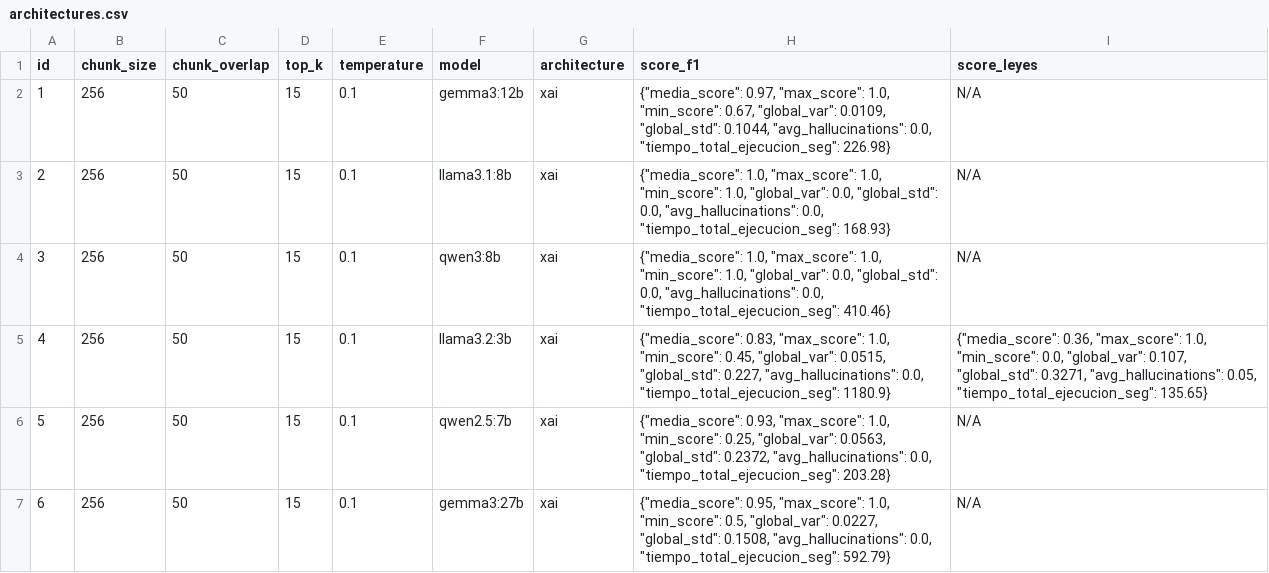
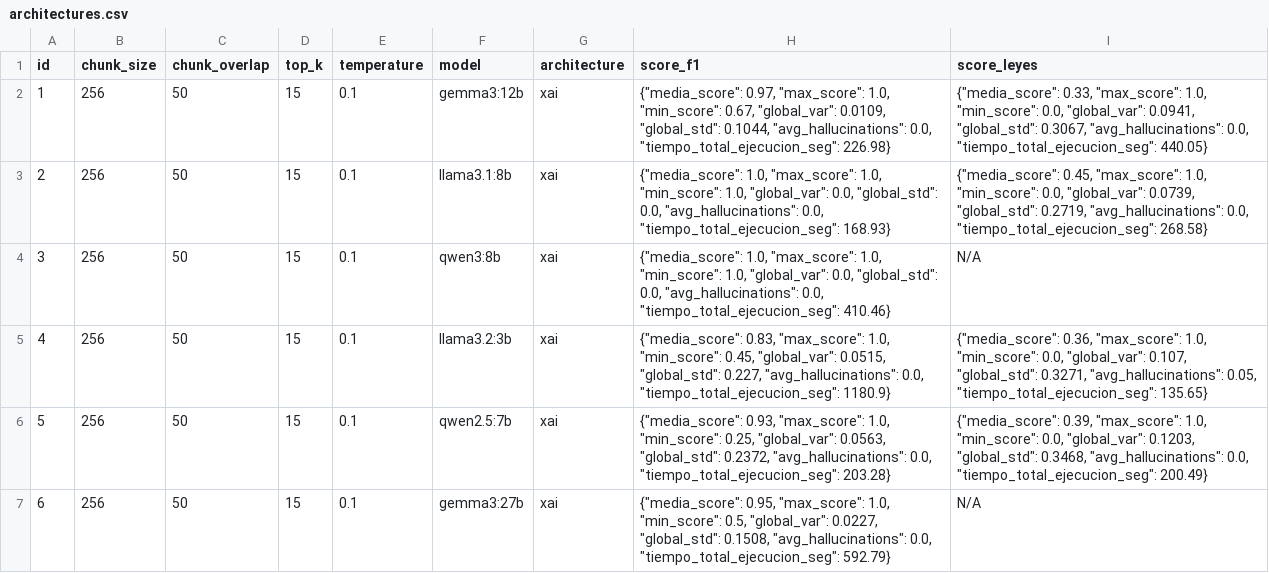
Before and after one commit to danielof26/practicas-ia, a CSV file: docs/results/architectures.csv, drawn as a sheet.

```diff
--- a/docs/results/architectures.csv
+++ b/docs/results/architectures.csv
@@ -1,7 +1,7 @@
 id;chunk_size;chunk_overlap;top_k;temperature;model;architecture;score_f1;score_leyes
-1;256;50;15;0.1;gemma3:12b;xai;"{""media_score"": 0.97, ""max_score"": 1.0, ""min_score"": 0.67, ""global_var"": 0.0109, ""global_std"": 0.1044, ""avg_hallucinations"": 0.0, ""tiempo_total_ejecucion_seg"": 226.98}";N/A
-2;256;50;15;0.1;llama3.1:8b;xai;"{""media_score"": 1.0, ""max_score"": 1.0, ""min_score"": 1.0, ""global_var"": 0.0, ""global_std"": 0.0, ""avg_hallucinations"": 0.0, ""tiempo_total_ejecucion_seg"": 168.93}";N/A
+1;256;50;15;0.1;gemma3:12b;xai;"{""media_score"": 0.97, ""max_score"": 1.0, ""min_score"": 0.67, ""global_var"": 0.0109, ""global_std"": 0.1044, ""avg_hallucinations"": 0.0, ""tiempo_total_ejecucion_seg"": 226.98}";"{""media_score"": 0.33, ""max_score"": 1.0, ""min_score"": 0.0, ""global_var"": 0.0941, ""global_std"": 0.3067, ""avg_hallucinations"": 0.0, ""tiempo_total_ejecucion_seg"": 440.05}"
+2;256;50;15;0.1;llama3.1:8b;xai;"{""media_score"": 1.0, ""max_score"": 1.0, ""min_score"": 1.0, ""global_var"": 0.0, ""global_std"": 0.0, ""avg_hallucinations"": 0.0, ""tiempo_total_ejecucion_seg"": 168.93}";"{""media_score"": 0.45, ""max_score"": 1.0, ""min_score"": 0.0, ""global_var"": 0.0739, ""global_std"": 0.2719, ""avg_hallucinations"": 0.0, ""tiempo_total_ejecucion_seg"": 268.58}"
 3;256;50;15;0.1;qwen3:8b;xai;"{""media_score"": 1.0, ""max_score"": 1.0, ""min_score"": 1.0, ""global_var"": 0.0, ""global_std"": 0.0, ""avg_hallucinations"": 0.0, ""tiempo_total_ejecucion_seg"": 410.46}";N/A
 4;256;50;15;0.1;llama3.2:3b;xai;"{""media_score"": 0.83, ""max_score"": 1.0, ""min_score"": 0.45, ""global_var"": 0.0515, ""global_std"": 0.227, ""avg_hallucinations"": 0.0, ""tiempo_total_ejecucion_seg"": 1180.9}";"{""media_score"": 0.36, ""max_score"": 1.0, ""min_score"": 0.0, ""global_var"": 0.107, ""global_std"": 0.3271, ""avg_hallucinations"": 0.05, ""tiempo_total_ejecucion_seg"": 135.65}"
-5;256;50;15;0.1;qwen2.5:7b;xai;"{""media_score"": 0.93, ""max_score"": 1.0, ""min_score"": 0.25, ""global_var"": 0.0563, ""global_std"": 0.2372, ""avg_hallucinations"": 0.0, ""tiempo_total_ejecucion_seg"": 203.28}";N/A
+5;256;50;15;0.1;qwen2.5:7b;xai;"{""media_score"": 0.93, ""max_score"": 1.0, ""min_score"": 0.25, ""global_var"": 0.0563, ""global_std"": 0.2372, ""avg_hallucinations"": 0.0, ""tiempo_total_ejecucion_seg"": 203.28}";"{""media_score"": 0.39, ""max_score"": 1.0, ""min_score"": 0.0, ""global_var"": 0.1203, ""global_std"": 0.3468, ""avg_hallucinations"": 0.0, ""tiempo_total_ejecucion_seg"": 200.49}"
 6;256;50;15;0.1;gemma3:27b;xai;"{""media_score"": 0.95, ""max_score"": 1.0, ""min_score"": 0.5, ""global_var"": 0.0227, ""global_std"": 0.1508, ""avg_hallucinations"": 0.0, ""tiempo_total_ejecucion_seg"": 592.79}";N/A
```
Also changed, not shown: docs/results/leyes/validation_leyes_gemma3:12b.csv, docs/results/leyes/validation_leyes_llama3.1:8b.csv, 3 other files.
